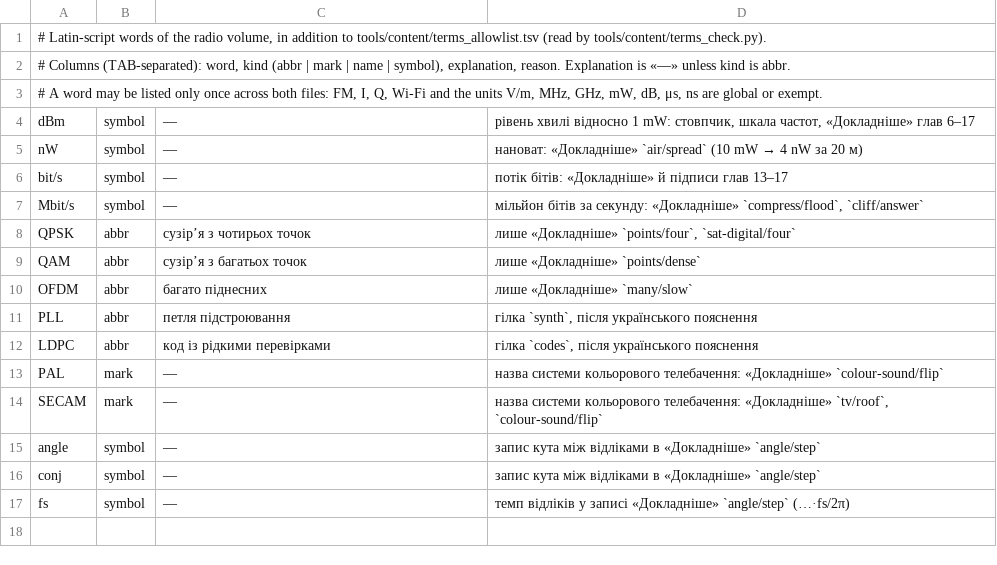
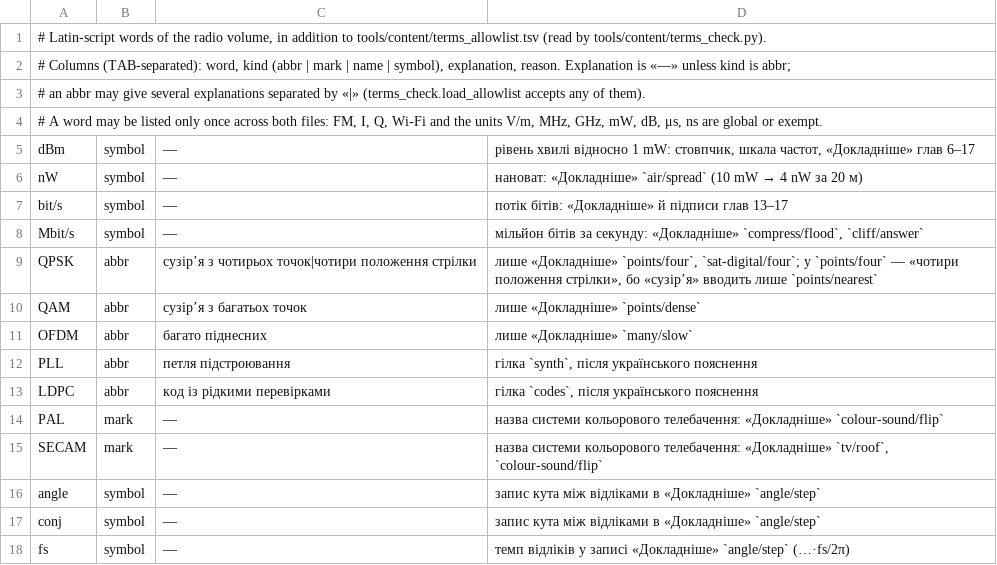
Before and after one commit to Codir/radio-pop-science, a TSV file: docs/volumes/radio/terms_allowlist.tsv, drawn as a sheet.

Commit message:
Реєстр термінів тому «Радіо» виправлено за рецензією: картки «відлік» і «петля підстроювання» більше не кажуть хибного, форми смуги частот, глушіння й радіолокації ловлять пропущені слова, QPSK має пояснення без «сузір’я», а рядок 7 «Не кажемо ніколи» йде за шляхом.
Картка «відлік» називає межу «понад два відліки на найшвидше гойдання» замість «що густіше, то точніше»; картка «петлі підстроювання» описує петлю загалом, а монітор — як приклад. Форма «смуга частот» ловить «у смузі частот» і «смуг частот»; глушіння — «глушив», «глушать», «глушу» тощо; радіолокація — «радар». Ті самі вирази стоять у правилі 5 check.py, а test_check.py перевіряє нові слова й слова, що мусять лишатися вільними. У terms_allowlist.tsv для QPSK додано пояснення «чотири положення стрілки» для points/four, де «сузір’я» ще не введено; COPY_STYLE §3 пояснює чому.

```diff
--- a/docs/volumes/radio/terms_allowlist.tsv
+++ b/docs/volumes/radio/terms_allowlist.tsv
@@ -1,3 +1,4 @@
 # Latin-script words of the radio volume, in addition to tools/content/terms_allowlist.tsv (read by tools/content/terms_check.py).
-# Columns (TAB-separated): word, kind (abbr | mark | name | symbol), explanation, reason. Explanation is «—» unless kind is abbr.
+# Columns (TAB-separated): word, kind (abbr | mark | name | symbol), explanation, reason. Explanation is «—» unless kind is abbr;
+# an abbr may give several explanations separated by «|» (terms_check.load_allowlist accepts any of them).
 # A word may be listed only once across both files: FM, I, Q, Wi-Fi and the units V/m, MHz, GHz, mW, dB, μs, ns are global or exempt.
@@ -7,3 +8,3 @@ bit/s	symbol	—	потік бітів: «Докладніше» й підпис
 Mbit/s	symbol	—	мільйон бітів за секунду: «Докладніше» `compress/flood`, `cliff/answer`
-QPSK	abbr	сузір’я з чотирьох точок	лише «Докладніше» `points/four`, `sat-digital/four`
+QPSK	abbr	сузір’я з чотирьох точок|чотири положення стрілки	лише «Докладніше» `points/four`, `sat-digital/four`; у `points/four` — «чотири положення стрілки», бо «сузір’я» вводить лише `points/nearest`
 QAM	abbr	сузір’я з багатьох точок	лише «Докладніше» `points/dense`
```
Also changed, not shown: 4 other files.
